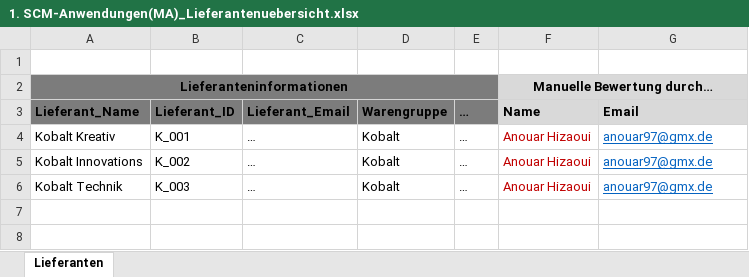
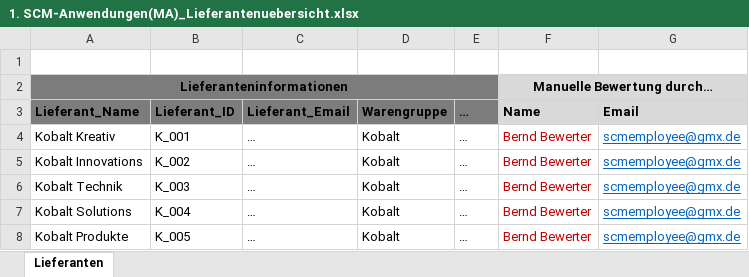
Before and after one commit to AnouarHz/scm, an Excel workbook: ROOT/1. SCM-Anwendungen(MA)_Lieferantenuebersicht.xlsx, sheet Lieferanten, drawn as a sheet; values as stored, in another font and other column widths than the file's, no borders; the diff names each change by its address in the sheet, - before the commit and + after, or states it on an @@ line.

```diff
--- a/ROOT/1. SCM-Anwendungen(MA)_Lieferantenuebersicht.xlsx (sheet Lieferanten)
+++ b/ROOT/1. SCM-Anwendungen(MA)_Lieferantenuebersicht.xlsx (sheet Lieferanten)
-F4:F6 (Name): Anouar Hizaoui
+F4:F6 (Name): Bernd Bewerter
-G4:G6 (Email): anouar97@gmx.de
+G4:G6 (Email): scmemployee@gmx.de
+row 7: Kobalt Solutions | K_004 | … | Kobalt | … | Bernd Bewerter | scmemployee@gmx.de
+row 8: Kobalt Produkte | K_005 | … | Kobalt | … | Bernd Bewerter | scmemployee@gmx.de
```
Also changed, not shown: 1 other file.
